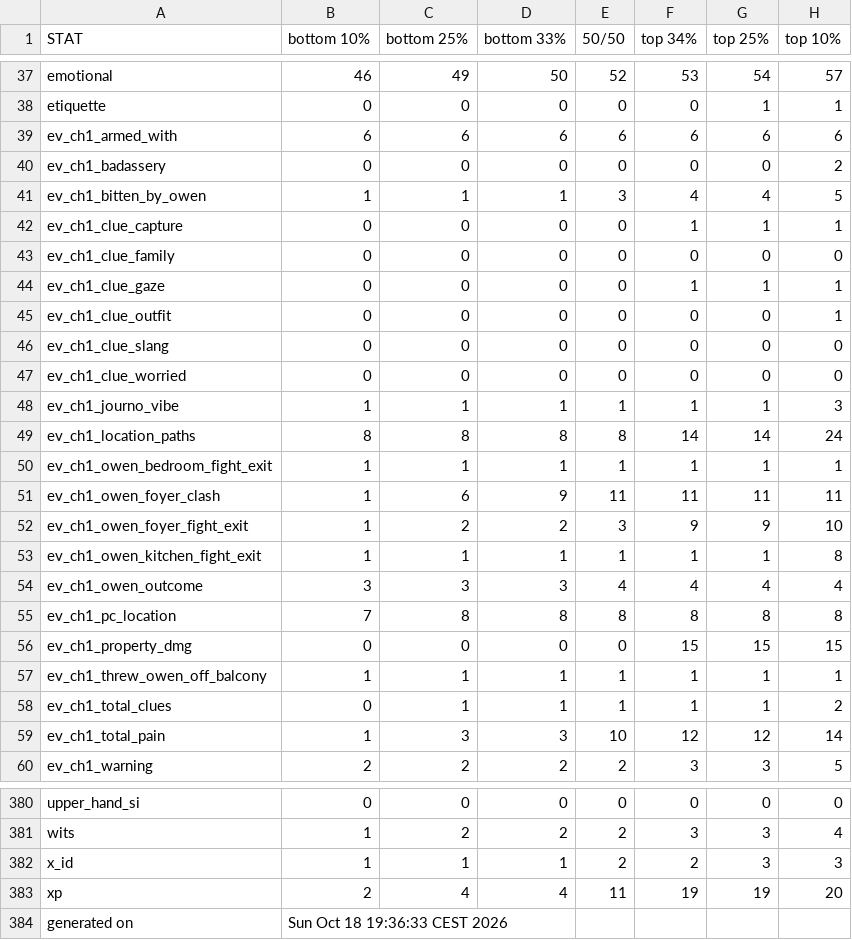
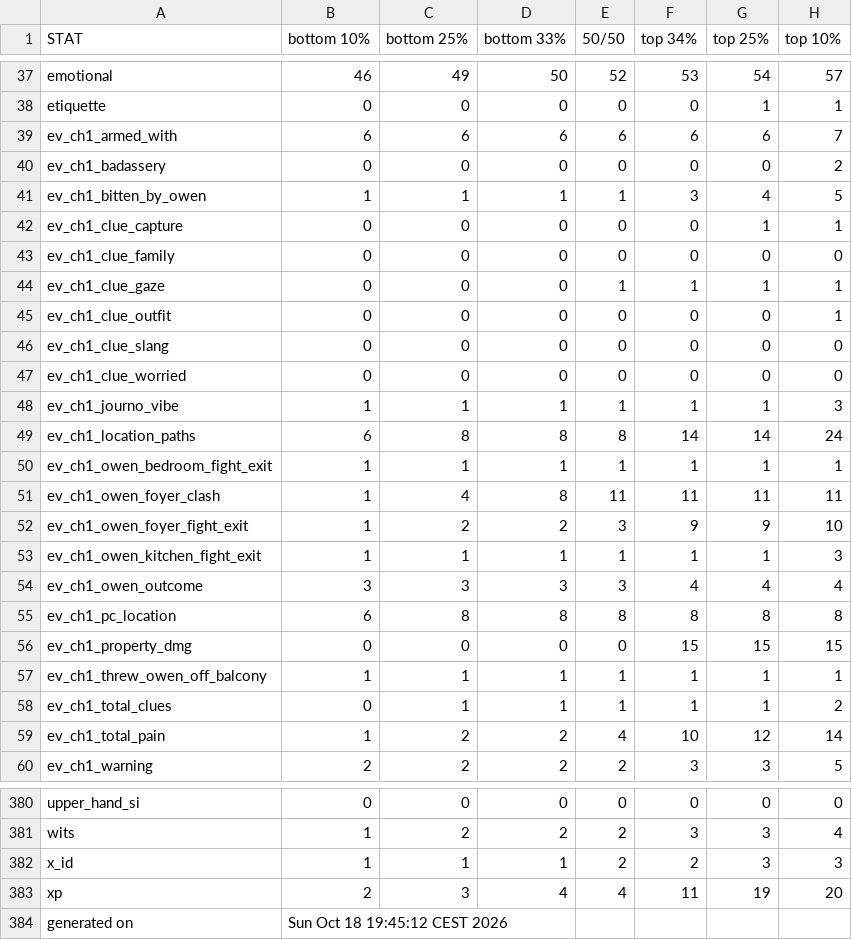
Before and after one commit to benjaminrosenbaum/benjaminrosenbaum.github.io, a CSV file: stats/deeper-state/ranges.csv, drawn as a sheet; only a part is shown, gaps mark what is left out; the diff covers the shown part only.

Commit message:
new deeper-state stats

```diff
--- a/stats/deeper-state/ranges.csv
+++ b/stats/deeper-state/ranges.csv
@@ -38,8 +38,8 @@ emotional,46,49,50,52,53,54,57
 etiquette,0,0,0,0,0,1,1
-ev_ch1_armed_with,6,6,6,6,6,6,6
+ev_ch1_armed_with,6,6,6,6,6,6,7
 ev_ch1_badassery,0,0,0,0,0,0,2
-ev_ch1_bitten_by_owen,1,1,1,3,4,4,5
-ev_ch1_clue_capture,0,0,0,0,1,1,1
+ev_ch1_bitten_by_owen,1,1,1,1,3,4,5
+ev_ch1_clue_capture,0,0,0,0,0,1,1
 ev_ch1_clue_family,0,0,0,0,0,0,0
-ev_ch1_clue_gaze,0,0,0,0,1,1,1
+ev_ch1_clue_gaze,0,0,0,1,1,1,1
 ev_ch1_clue_outfit,0,0,0,0,0,0,1
@@ -48,9 +48,9 @@ ev_ch1_clue_worried,0,0,0,0,0,0,0
 ev_ch1_journo_vibe,1,1,1,1,1,1,3
-ev_ch1_location_paths,8,8,8,8,14,14,24
+ev_ch1_location_paths,6,8,8,8,14,14,24
 ev_ch1_owen_bedroom_fight_exit,1,1,1,1,1,1,1
-ev_ch1_owen_foyer_clash,1,6,9,11,11,11,11
+ev_ch1_owen_foyer_clash,1,4,8,11,11,11,11
 ev_ch1_owen_foyer_fight_exit,1,2,2,3,9,9,10
-ev_ch1_owen_kitchen_fight_exit,1,1,1,1,1,1,8
-ev_ch1_owen_outcome,3,3,3,4,4,4,4
-ev_ch1_pc_location,7,8,8,8,8,8,8
+ev_ch1_owen_kitchen_fight_exit,1,1,1,1,1,1,3
+ev_ch1_owen_outcome,3,3,3,3,4,4,4
+ev_ch1_pc_location,6,8,8,8,8,8,8
 ev_ch1_property_dmg,0,0,0,0,15,15,15
@@ -58,3 +58,3 @@ ev_ch1_threw_owen_off_balcony,1,1,1,1,1,1,1
 ev_ch1_total_clues,0,1,1,1,1,1,2
-ev_ch1_total_pain,1,3,3,10,12,12,14
+ev_ch1_total_pain,1,2,2,4,10,12,14
 ev_ch1_warning,2,2,2,2,3,3,5
@@ -382,3 +382,3 @@ wits,1,2,2,2,3,3,4
 x_id,1,1,1,2,2,3,3
-xp,2,4,4,11,19,19,20
-generated on,Sun Oct 18 19:36:33 CEST 2026
+xp,2,3,4,4,11,19,20
+generated on,Sun Oct 18 19:45:12 CEST 2026
```
Also changed, not shown: 32 edited cells elsewhere in this file, stats/deeper-state/ranges-combos.csv, 5 other files.
